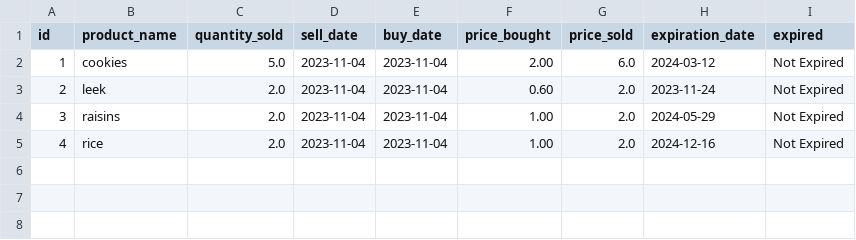
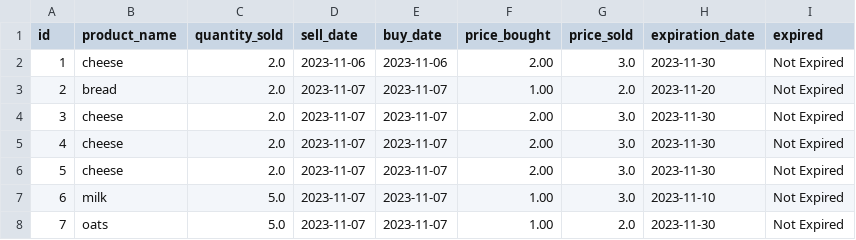
Before and after one commit to LeoniW101/SuperPyFinalFinal, a CSV file: inventory_data/sold.csv, drawn as a sheet.

Commit message:
Update after feedback
Update time travel + remove from inventory when 0 after feedback. added feedback.txt file with feedback and own reasoning.

```diff
--- a/inventory_data/sold.csv
+++ b/inventory_data/sold.csv
@@ -1,5 +1,8 @@
 id,product_name,quantity_sold,sell_date,buy_date,price_bought,price_sold,expiration_date,expired
-1,cookies,5.0,2023-11-04,2023-11-04,2.00,6.0,2024-03-12,Not Expired
-2,leek,2.0,2023-11-04,2023-11-04,0.60,2.0,2023-11-24,Not Expired
-3,raisins,2.0,2023-11-04,2023-11-04,1.00,2.0,2024-05-29,Not Expired
-4,rice,2.0,2023-11-04,2023-11-04,1.00,2.0,2024-12-16,Not Expired
+1,cheese,2.0,2023-11-06,2023-11-06,2.00,3.0,2023-11-30,Not Expired
+2,bread,2.0,2023-11-07,2023-11-07,1.00,2.0,2023-11-20,Not Expired
+3,cheese,2.0,2023-11-07,2023-11-07,2.00,3.0,2023-11-30,Not Expired
+4,cheese,2.0,2023-11-07,2023-11-07,2.00,3.0,2023-11-30,Not Expired
+5,cheese,2.0,2023-11-07,2023-11-07,2.00,3.0,2023-11-30,Not Expired
+6,milk,5.0,2023-11-07,2023-11-07,1.00,3.0,2023-11-10,Not Expired
+7,oats,5.0,2023-11-07,2023-11-07,1.00,2.0,2023-11-30,Not Expired
```
Also changed, not shown: inventory_data/bought.csv, inventory_data/inventory.csv, 6 other files.
